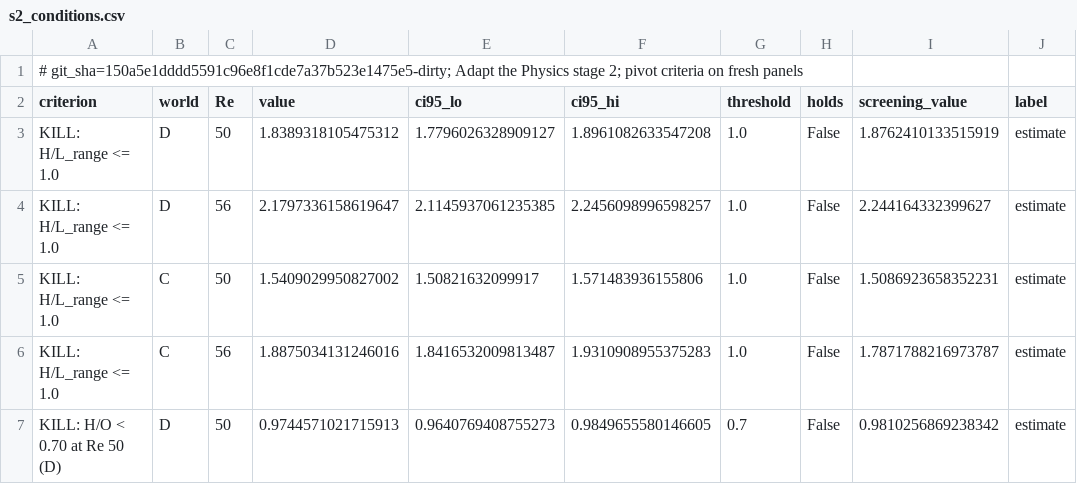
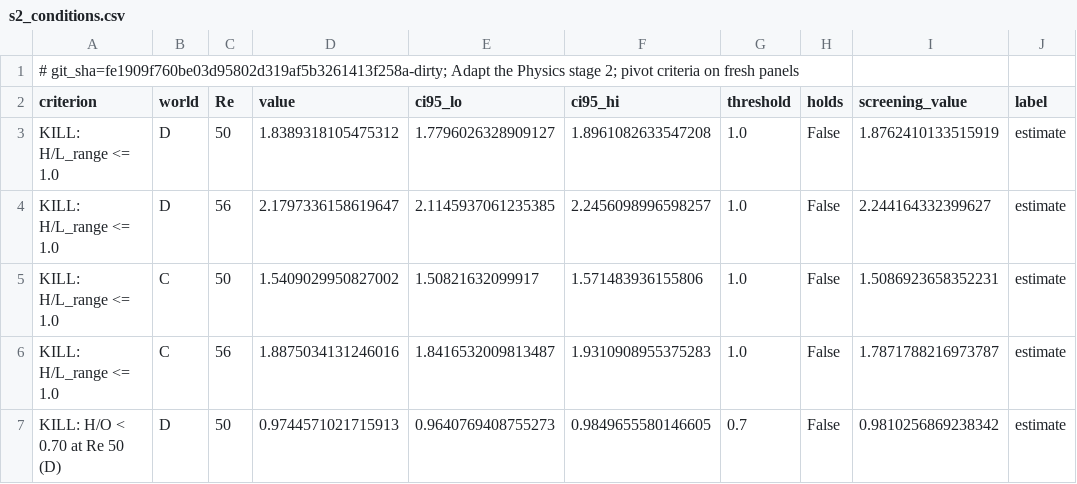
Before and after one commit to nivatechnologies/horizons-paper, a CSV file: adapt_physics/stage2/results/s2_conditions.csv, drawn as a sheet; only a part is shown.

```diff
--- a/adapt_physics/stage2/results/s2_conditions.csv
+++ b/adapt_physics/stage2/results/s2_conditions.csv
@@ -1,2 +1,2 @@
-# git_sha=150a5e1dddd5591c96e8f1cde7a37b523e1475e5-dirty; Adapt the Physics stage 2; pivot criteria on fresh panels
+# git_sha=fe1909f760be03d95802d319af5b3261413f258a-dirty; Adapt the Physics stage 2; pivot criteria on fresh panels
 criterion,world,Re,value,ci95_lo,ci95_hi,threshold,holds,screening_value,label
```
Also changed, not shown: adapt_physics/stage2/results/s2_cost.csv, adapt_physics/stage2/results/s2_detector.csv, 10 other files.
